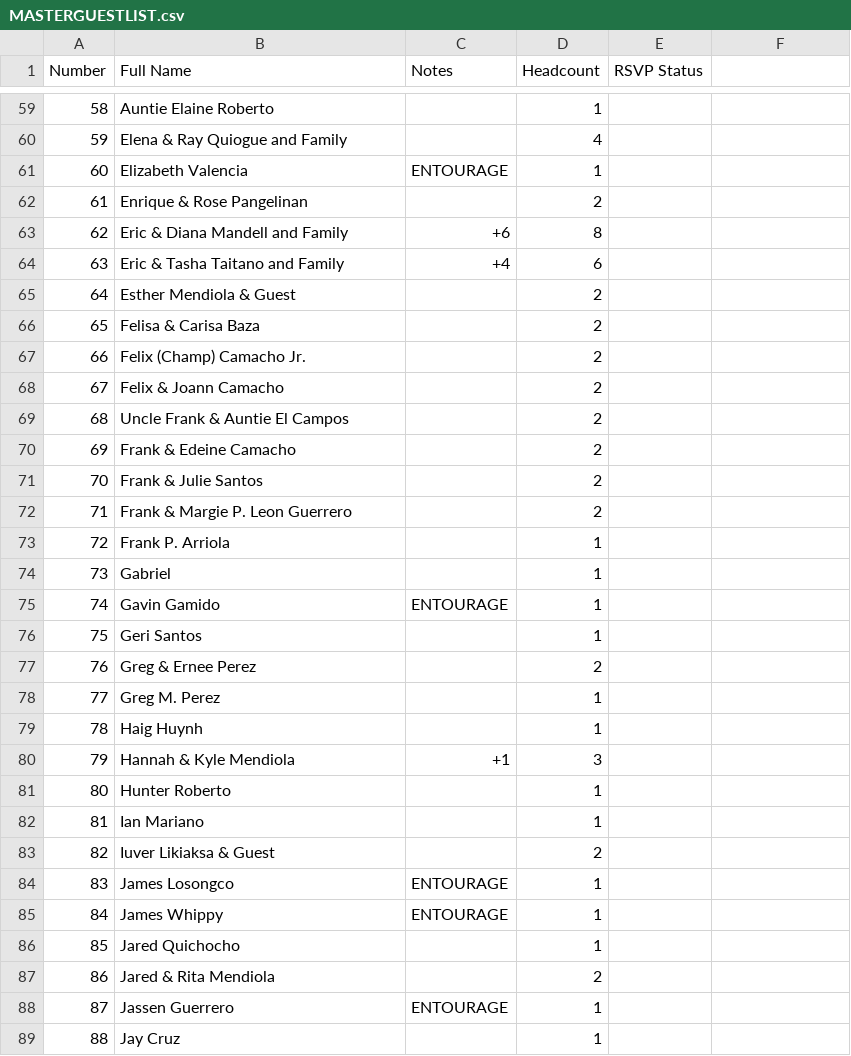
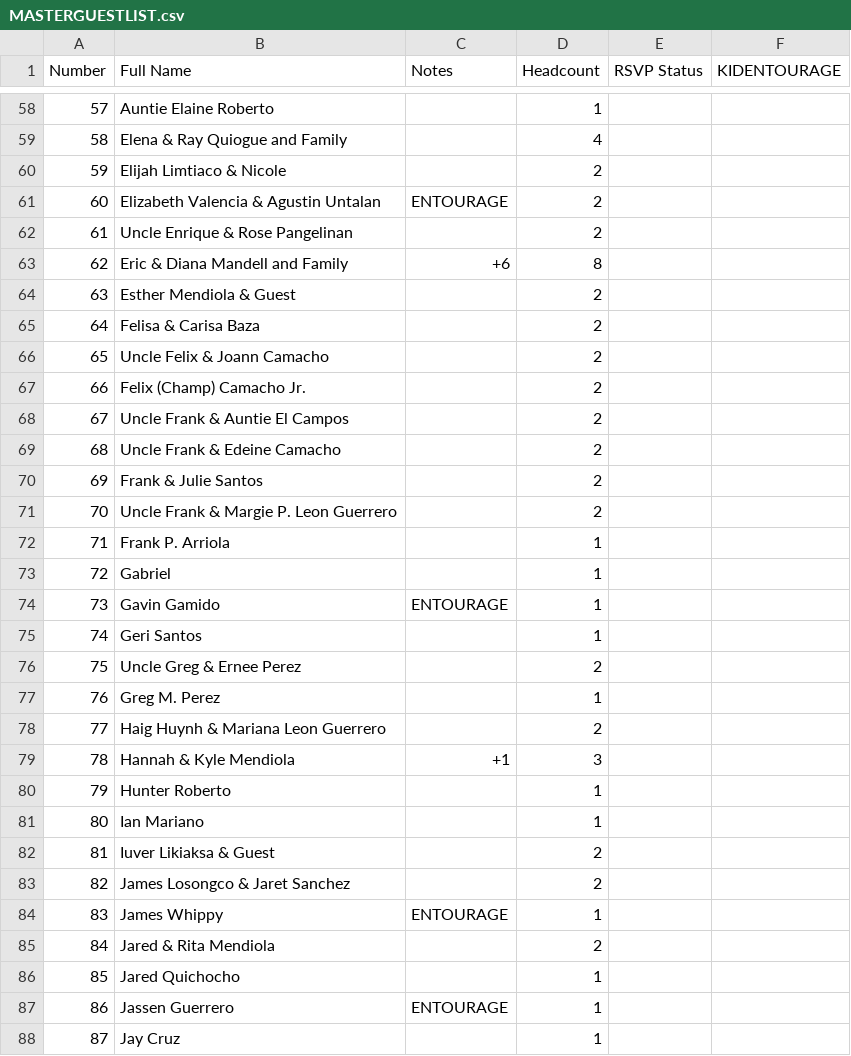
Before and after one commit to SHISLER671/WeddingWebsite, a CSV file: MASTERGUESTLIST.csv, drawn as a sheet; only a part is shown, gaps mark what is left out; removed rows and columns are numbered as before the commit, all else as after; the diff covers the shown part only; the diff names each change by its address in the sheet, - before the commit and + after, or states it on an @@ line.

Commit message:
Update MASTERGUESTLIST to mirror ATTENDEESBride, add KIDENTOURAGE column, and cleanup old scripts

```diff
--- a/MASTERGUESTLIST.csv
+++ b/MASTERGUESTLIST.csv
-F1: (empty)
+F1: KIDENTOURAGE
@@ column A (Number) renumbered from row 6 down @@
-row 61: 60 | Elizabeth Valencia | ENTOURAGE | 1
+row 60: 59 | Elijah Limtiaco & Nicole |  | 2
+row 61: 60 | Elizabeth Valencia & Agustin Untalan | ENTOURAGE | 2
-B62 (Full Name): Enrique & Rose Pangelinan
+B62 (Full Name): Uncle Enrique & Rose Pangelinan
-row 64: 63 | Eric & Tasha Taitano and Family | +4 | 6
+row 66: 65 | Uncle Felix & Joann Camacho |  | 2
-row 68: 67 | Felix & Joann Camacho |  | 2
-B69 (Full Name): Frank & Edeine Camacho
+B69 (Full Name): Uncle Frank & Edeine Camacho
-B71 (Full Name): Frank & Margie P. Leon Guerrero
+B71 (Full Name): Uncle Frank & Margie P. Leon Guerrero
-B76 (Full Name): Greg & Ernee Perez
+B76 (Full Name): Uncle Greg & Ernee Perez
-row 79: 78 | Haig Huynh |  | 1
+row 78: 77 | Haig Huynh & Mariana Leon Guerrero |  | 2
-row 84: 83 | James Losongco | ENTOURAGE | 1
+row 83: 82 | James Losongco & Jaret Sanchez |  | 2
@@ row 87 moved to row 85: 84 @@
```
Also changed, not shown: 12 added rows, 14 removed rows, 4 moved rows and 30 edited cells elsewhere in this file, 5 other files.
